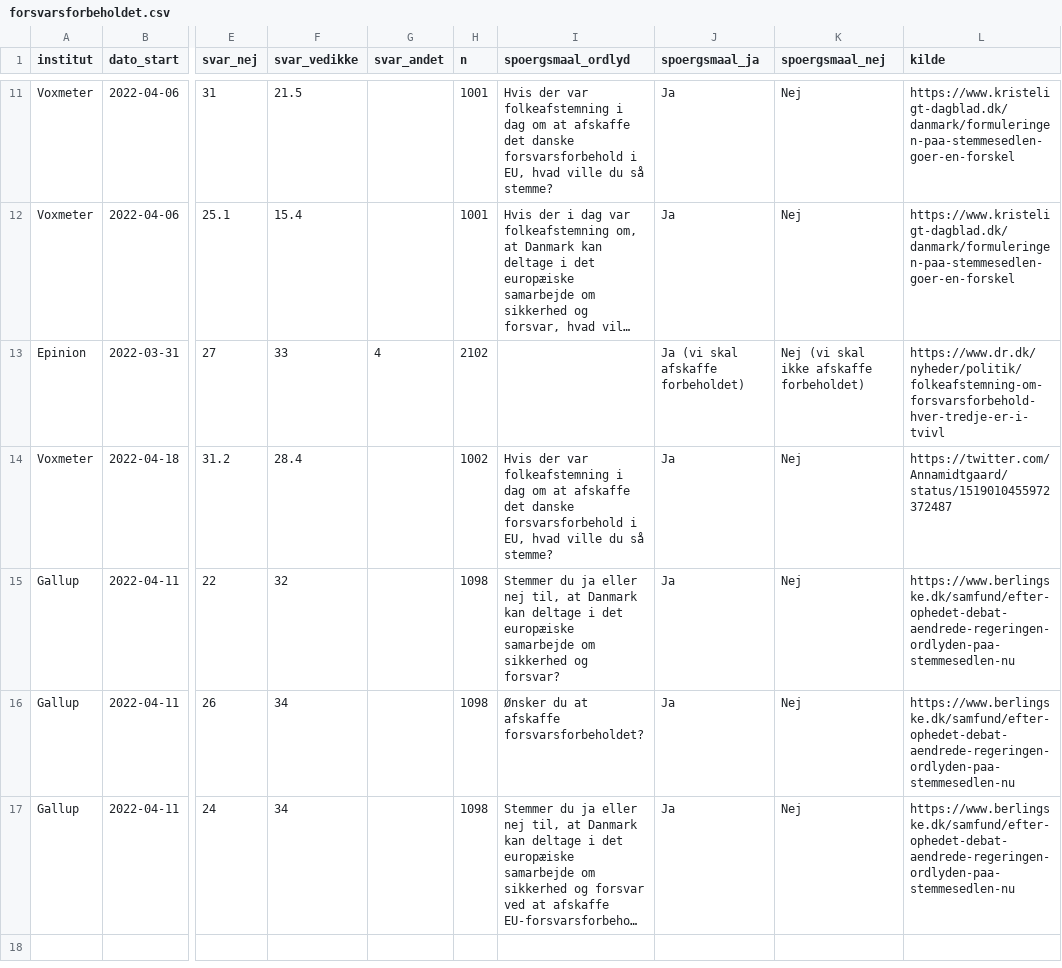
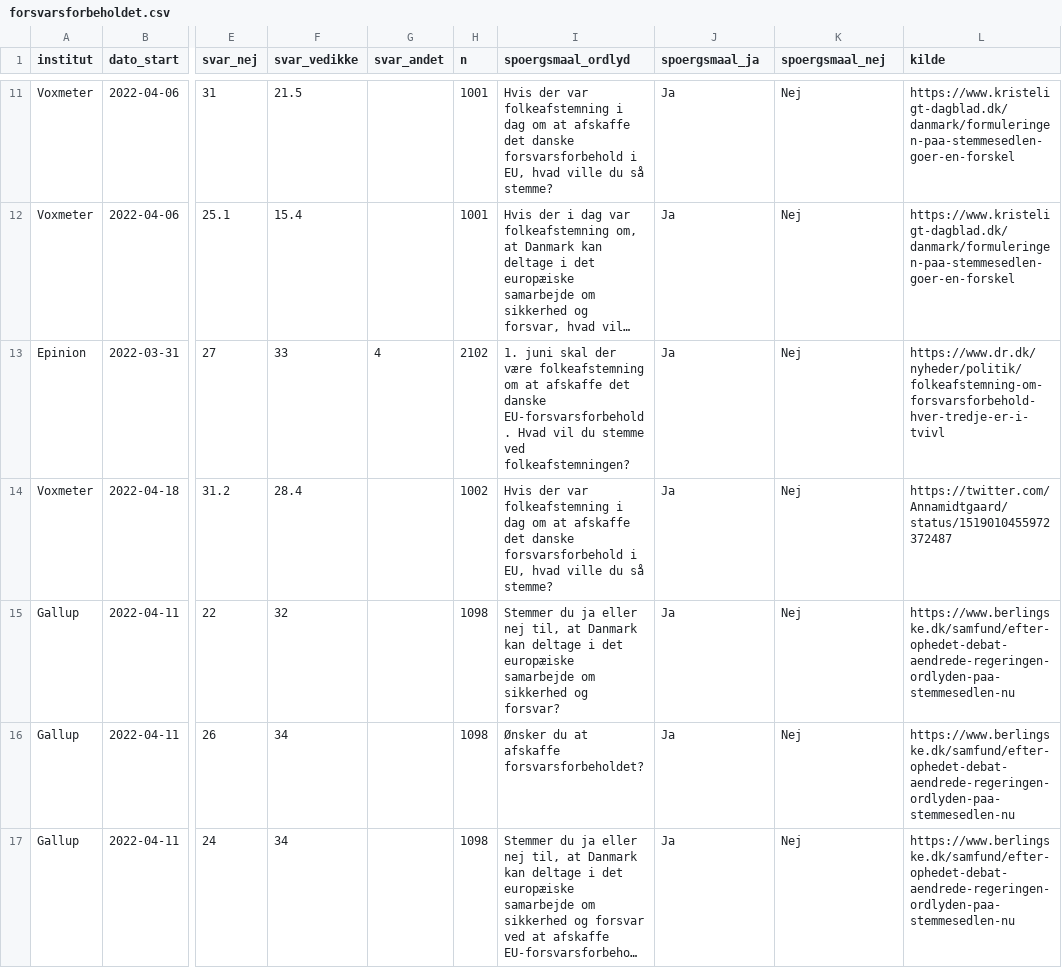
Before and after one commit to erikgahner/Politologi, a CSV file: folkeafstemninger/2022_forsvarsforbeholdet/forsvarsforbeholdet.csv, drawn as a sheet; only a part is shown, gaps mark what is left out; long unchanged cells end in …; the diff covers the shown part only; the diff names each change by its address in the sheet, - before the commit and + after, or states it on an @@ line.

Commit message:
tilføj forsvarsforbehold, Epinion (27.4)

```diff
--- a/folkeafstemninger/2022_forsvarsforbeholdet/forsvarsforbeholdet.csv
+++ b/folkeafstemninger/2022_forsvarsforbeholdet/forsvarsforbeholdet.csv
-I13 (spoergsmaal_ordlyd): (empty)
+I13 (spoergsmaal_ordlyd): 1. juni skal der være folkeafstemning om at afskaffe det danske EU-forsvarsforbehold. Hvad vil du stemme ved folkeafstemningen?
-J13 (spoergsmaal_ja): Ja (vi skal afskaffe forbeholdet)
+J13 (spoergsmaal_ja): Ja
-K13 (spoergsmaal_nej): Nej (vi skal ikke afskaffe forbeholdet)
+K13 (spoergsmaal_nej): Nej
```
Also changed, not shown: 1 added row and 3 edited cells elsewhere in this file, 2 other files.
